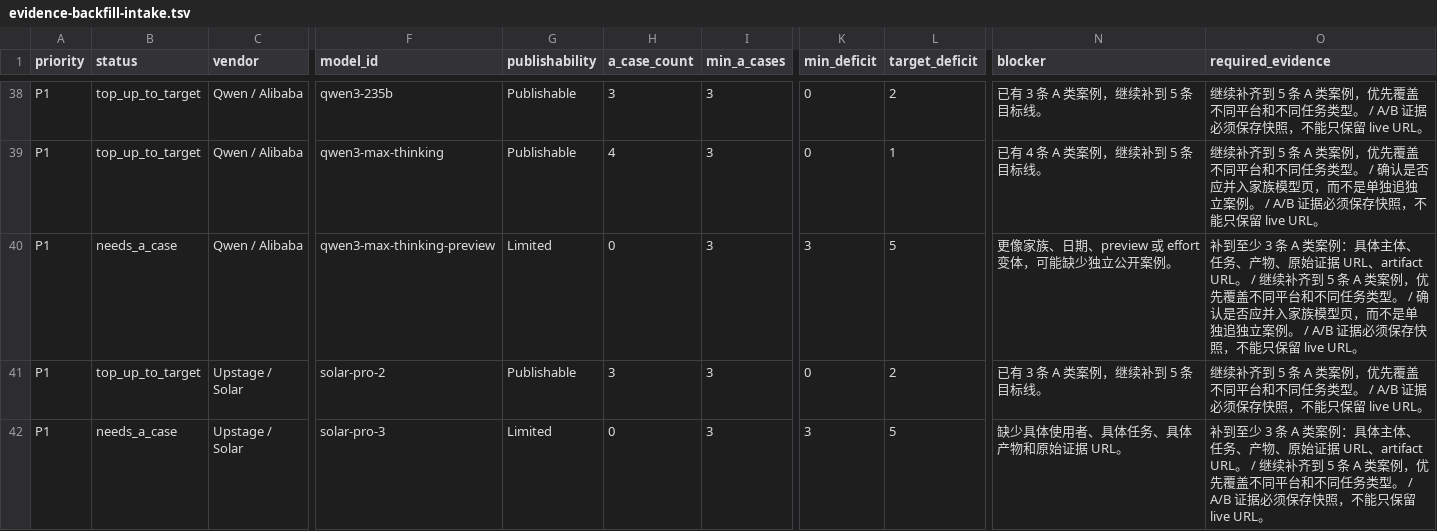
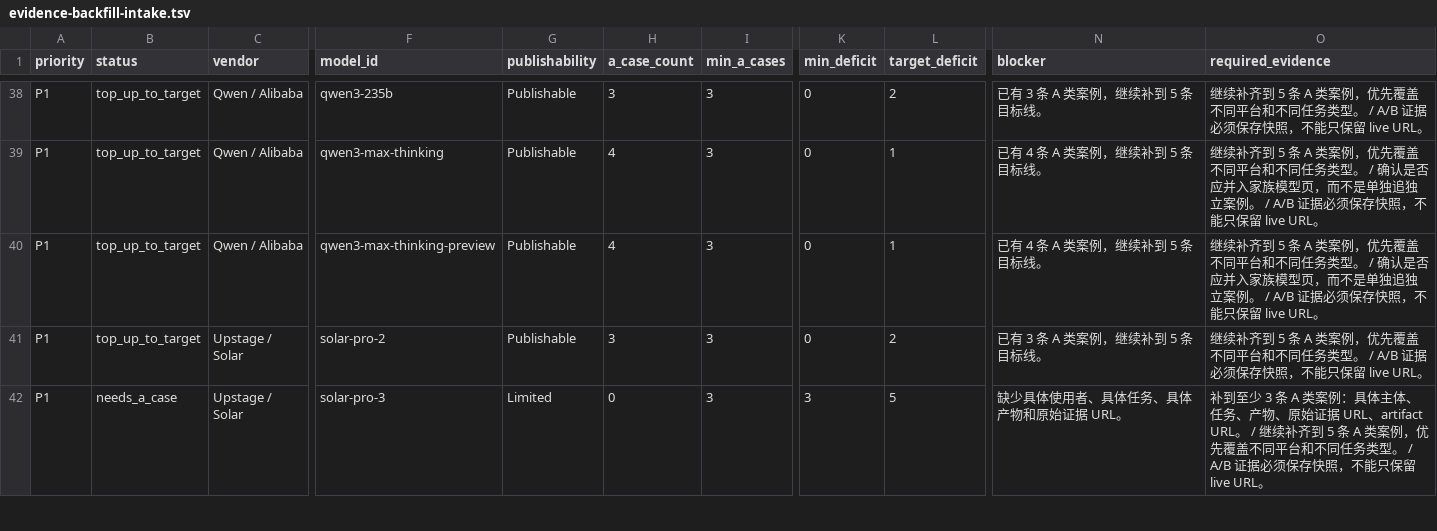
Before and after one commit to AL549984/model, a TSV file: work/evidence-backfill-intake.tsv, drawn as a sheet; only a part is shown, gaps mark what is left out; the diff names each change by its address in the sheet, - before the commit and + after, or states it on an @@ line.

Commit message:
chore: sync Model Atlas case data

```diff
--- a/work/evidence-backfill-intake.tsv
+++ b/work/evidence-backfill-intake.tsv
-B40 (status): needs_a_case
+B40 (status): top_up_to_target
-G40 (publishability): Limited
+G40 (publishability): Publishable
-H40 (a_case_count): 0
+H40 (a_case_count): 4
-K40 (min_deficit): 3
+K40 (min_deficit): 0
-L40 (target_deficit): 5
+L40 (target_deficit): 1
-N40 (blocker): 更像家族、日期、preview 或 effort 变体，可能缺少独立公开案例。
+N40 (blocker): 已有 4 条 A 类案例，继续补到 5 条目标线。
-O40 (required_evidence): 补到至少 3 条 A 类案例：具体主体、任务、产物、原始证据 URL、artifact URL。 / 继续补齐…
+O40 (required_evidence): 继续补齐…
```
Also changed, not shown: 6 other files.
